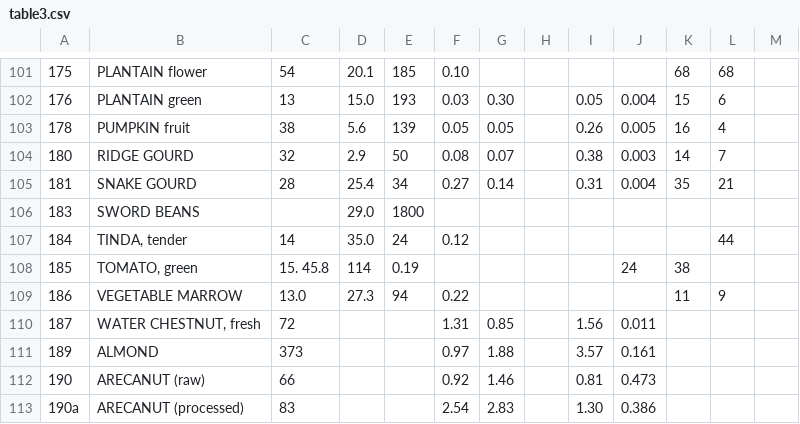
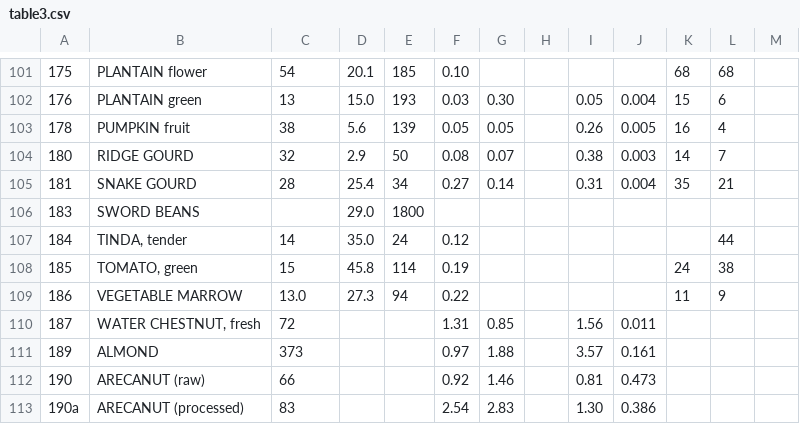
Before and after one commit to ifct2017/nvif1989, a CSV file: table3.csv, drawn as a sheet; only a part is shown, gaps mark what is left out.

Commit message:
fix table3 185

```diff
--- a/table3.csv
+++ b/table3.csv
@@ -107,3 +107,3 @@
 184,"TINDA, tender",14,35.0,24,0.12,,,,,,44
-185,"TOMATO, green",15. 45.8,114,0.19,,,,,24,38
+185,"TOMATO, green",15,45.8,114,0.19,,,,,24,38
 186,VEGETABLE MARROW,13.0,27.3,94,0.22,,,,,11,9
```
Also changed, not shown: 1 other file.
